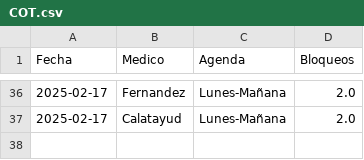
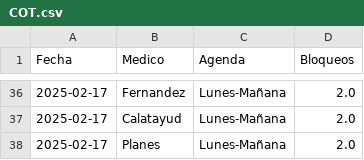
Before and after one commit to cristinogomez/uga_anexo_2, a CSV file: COT.csv, drawn as a sheet; only a part is shown, gaps mark what is left out; the diff names each change by its address in the sheet, - before the commit and + after, or states it on an @@ line.

Commit message:
Update COT.csv

```diff
--- a/COT.csv
+++ b/COT.csv
+row 38: 2025-02-17 | Planes | Lunes-Mañana | 2.0
```
